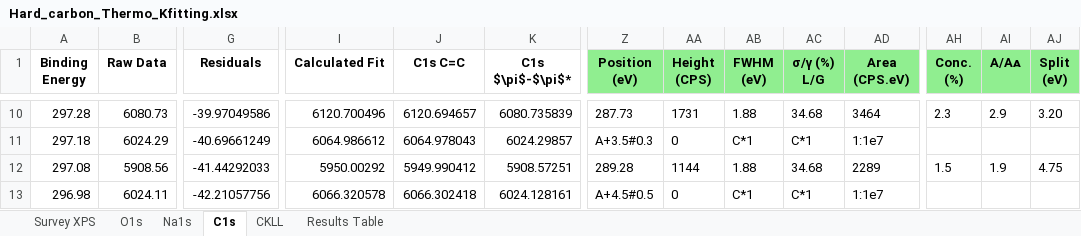
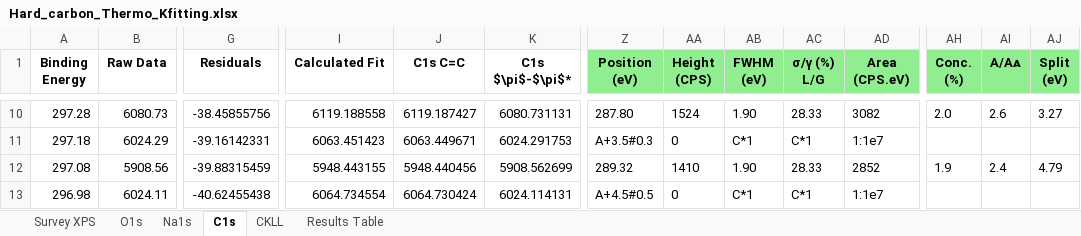
Before and after one commit to KherveFitting/KherveFitting, an Excel workbook: DATA/UKSAF/Hard_carbon_Thermo_Kfitting.xlsx, sheet C1s, drawn as a sheet; only a part is shown, gaps mark what is left out; values as stored, in another font and other column widths than the file's, no borders; charts and pictures not drawn; the diff covers the shown part only; the diff names each change by its address in the sheet, - before the commit and + after, or states it on an @@ line.

Commit message:
Fix bug with FWHM to be grey for Skewed Voigt. Move the skewed Voigt

```diff
--- a/DATA/UKSAF/Hard_carbon_Thermo_Kfitting.xlsx (sheet C1s)
+++ b/DATA/UKSAF/Hard_carbon_Thermo_Kfitting.xlsx (sheet C1s)
-G10 (Residuals): -39.97049586
+G10 (Residuals): -38.45855756
-I10 (Calculated Fit): 6120.700496
+I10 (Calculated Fit): 6119.188558
-J10 (C1s C=C): 6120.694657
+J10 (C1s C=C): 6119.187427
-K10 (C1s $\pi$-$\pi$*): 6080.735839
+K10 (C1s $\pi$-$\pi$*): 6080.731131
-Z10 (Position (eV)): 287.73
+Z10 (Position (eV)): 287.80
-AA10 (Height (CPS)): 1731
+AA10 (Height (CPS)): 1524
-AB10 (FWHM (eV)): 1.88
+AB10 (FWHM (eV)): 1.90
-AC10 (σ/γ (%) L/G): 34.68
+AC10 (σ/γ (%) L/G): 28.33
-AD10 (Area (CPS.eV)): 3464
+AD10 (Area (CPS.eV)): 3082
-AH10 (Conc. (%)): 2.3
+AH10 (Conc. (%)): 2.0
-AI10 (A/Aᴀ): 2.9
+AI10 (A/Aᴀ): 2.6
-AJ10 (Split (eV)): 3.20
+AJ10 (Split (eV)): 3.27
-G11 (Residuals): -40.69661249
+G11 (Residuals): -39.16142331
-I11 (Calculated Fit): 6064.986612
+I11 (Calculated Fit): 6063.451423
-J11 (C1s C=C): 6064.978043
+J11 (C1s C=C): 6063.449671
-K11 (C1s $\pi$-$\pi$*): 6024.29857
+K11 (C1s $\pi$-$\pi$*): 6024.291753
-G12 (Residuals): -41.44292033
+G12 (Residuals): -39.88315459
-I12 (Calculated Fit): 5950.00292
+I12 (Calculated Fit): 5948.443155
-J12 (C1s C=C): 5949.990412
+J12 (C1s C=C): 5948.440456
-K12 (C1s $\pi$-$\pi$*): 5908.57251
+K12 (C1s $\pi$-$\pi$*): 5908.562699
-Z12 (Position (eV)): 289.28
+Z12 (Position (eV)): 289.32
-AA12 (Height (CPS)): 1144
+AA12 (Height (CPS)): 1410
-AB12 (FWHM (eV)): 1.88
+AB12 (FWHM (eV)): 1.90
-AC12 (σ/γ (%) L/G): 34.68
+AC12 (σ/γ (%) L/G): 28.33
-AD12 (Area (CPS.eV)): 2289
+AD12 (Area (CPS.eV)): 2852
-AH12 (Conc. (%)): 1.5
+AH12 (Conc. (%)): 1.9
-AI12 (A/Aᴀ): 1.9
+AI12 (A/Aᴀ): 2.4
-AJ12 (Split (eV)): 4.75
+AJ12 (Split (eV)): 4.79
-G13 (Residuals): -42.21057756
+G13 (Residuals): -40.62455438
-I13 (Calculated Fit): 6066.320578
+I13 (Calculated Fit): 6064.734554
-J13 (C1s C=C): 6066.302418
+J13 (C1s C=C): 6064.730424
-K13 (C1s $\pi$-$\pi$*): 6024.128161
+K13 (C1s $\pi$-$\pi$*): 6024.114131
```
Also changed, not shown: 1429 edited cells elsewhere in this sheet, charts or pictures, 5 other files.
